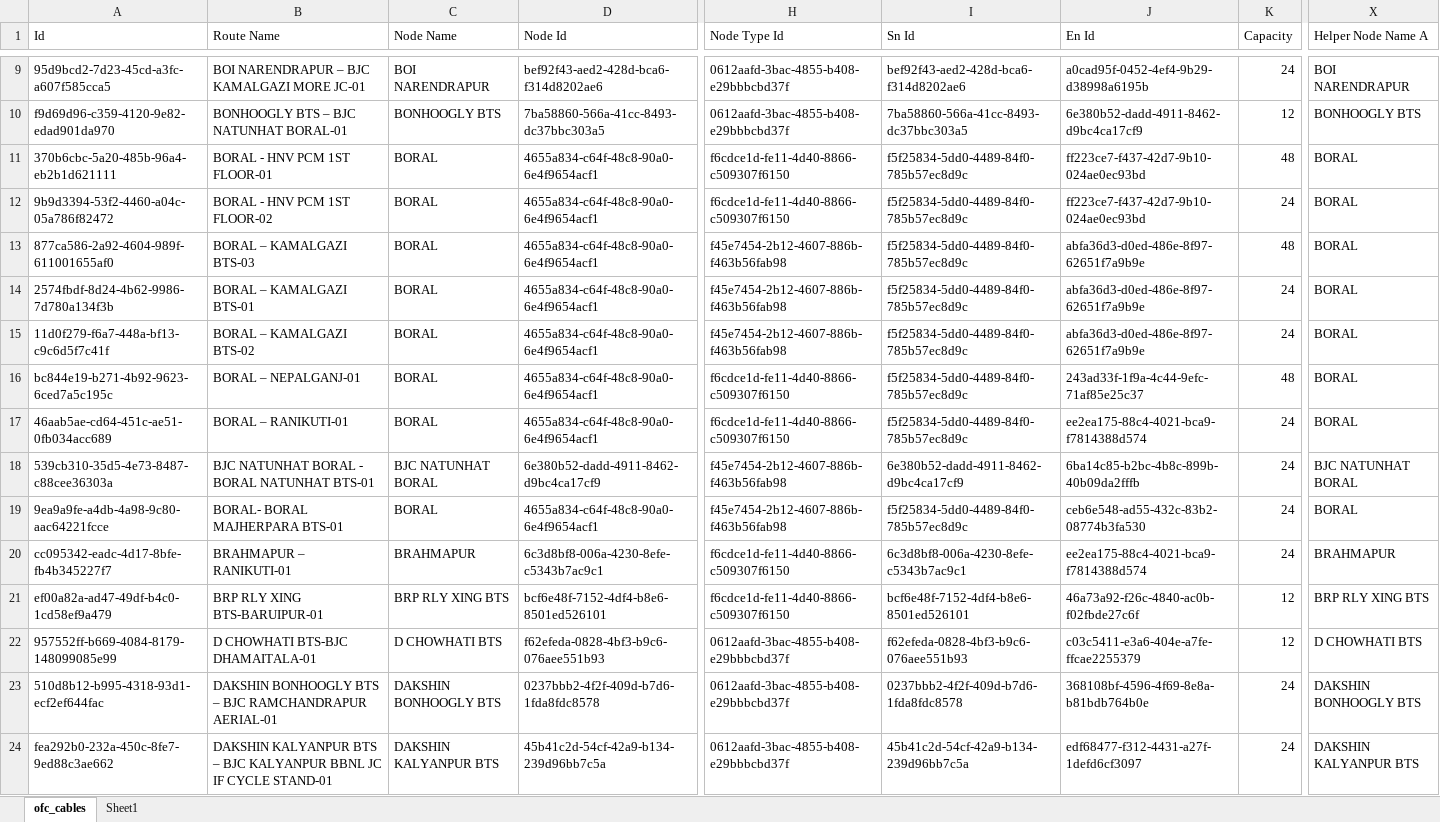
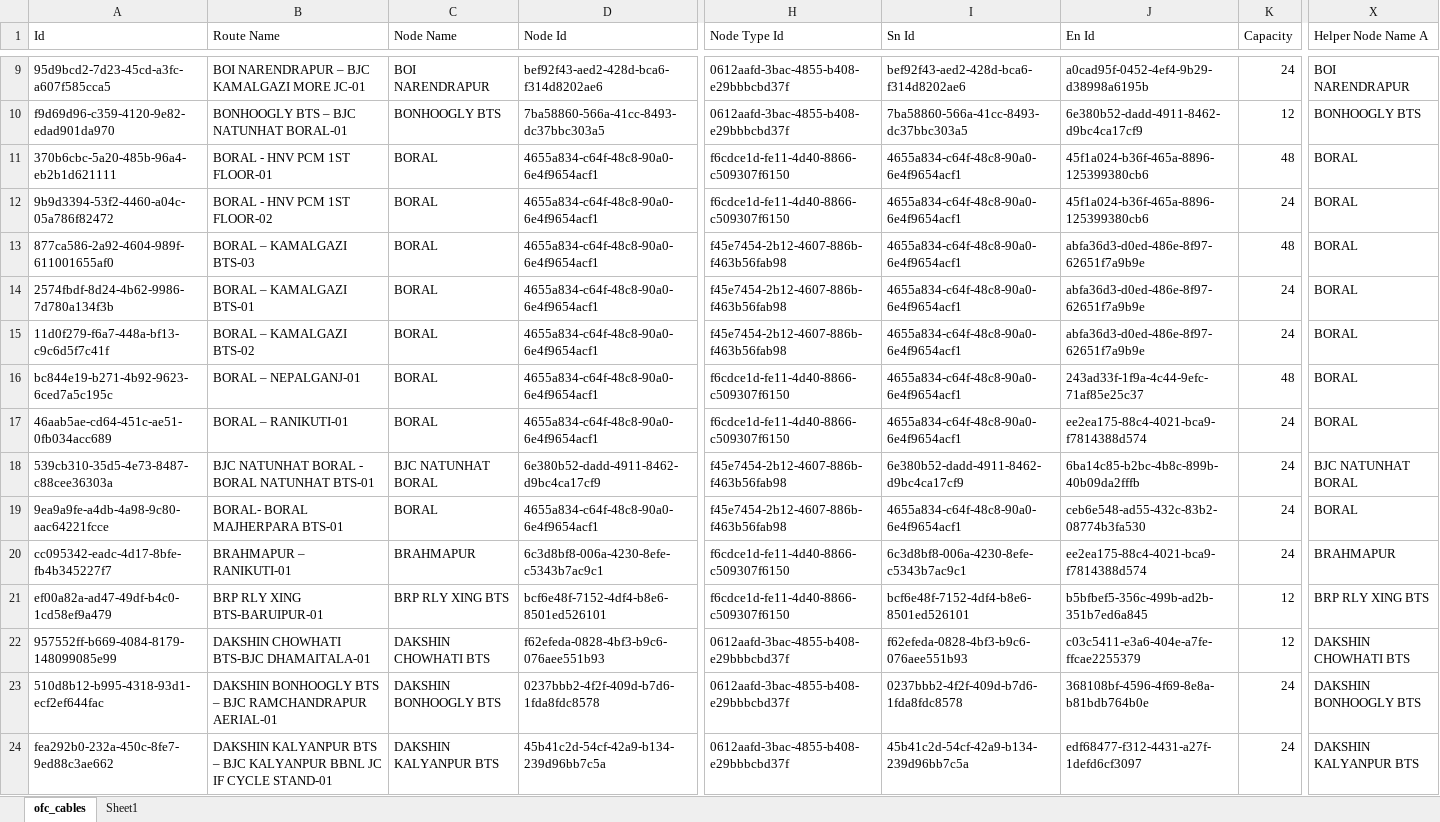
Before and after one commit to sdetmharinavi/hnvtx, an Excel workbook: data/with formula/29-08-2025-ofc_cables.xlsx, sheet ofc_cables, drawn as a sheet; only a part is shown, gaps mark what is left out; values as stored, in another font and other column widths than the file's, no cell formats; the diff covers the shown part only; the diff names each change by its address in the sheet, - before the commit and + after, or states it on an @@ line.

```diff
--- a/data/with formula/29-08-2025-ofc_cables.xlsx (sheet ofc_cables)
+++ b/data/with formula/29-08-2025-ofc_cables.xlsx (sheet ofc_cables)
-I11:I17 (Sn Id): f5f25834-5dd0-4489-84f0-785b57ec8d9c
+I11:I17 (Sn Id): 4655a834-c64f-48c8-90a0-6e4f9654acf1
-J11:J12 (En Id): ff223ce7-f437-42d7-9b10-024ae0ec93bd
+J11:J12 (En Id): 45f1a024-b36f-465a-8896-125399380cb6
-I19 (Sn Id): f5f25834-5dd0-4489-84f0-785b57ec8d9c
+I19 (Sn Id): 4655a834-c64f-48c8-90a0-6e4f9654acf1
-J21 (En Id): 46a73a92-f26c-4840-ac0b-f02fbde27c6f
+J21 (En Id): b5bfbef5-356c-499b-ad2b-351b7ed6a845
-B22 (Route Name): D CHOWHATI BTS-BJC DHAMAITALA-01
+B22 (Route Name): DAKSHIN CHOWHATI BTS-BJC DHAMAITALA-01
-C22 (Node Name): D CHOWHATI BTS
+C22 (Node Name): DAKSHIN CHOWHATI BTS
-X22 (Helper Node Name A): D CHOWHATI BTS
+X22 (Helper Node Name A): DAKSHIN CHOWHATI BTS
```
Also changed, not shown: 78 edited cells elsewhere in this sheet, sheet Sheet1, cell formats, formulas that keep their value, data/29-08-2025-nodes.xlsx, data/29-08-2025-ofc_cables.xlsx, 10 other files.
